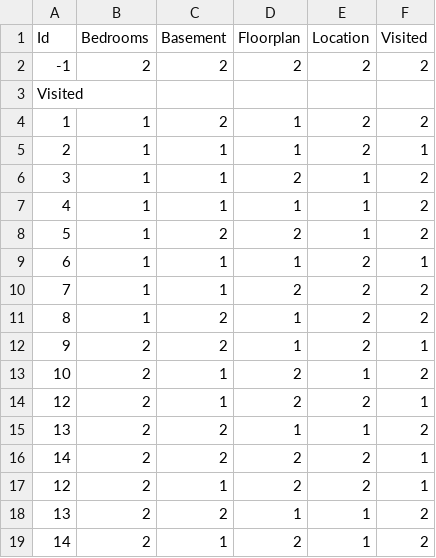
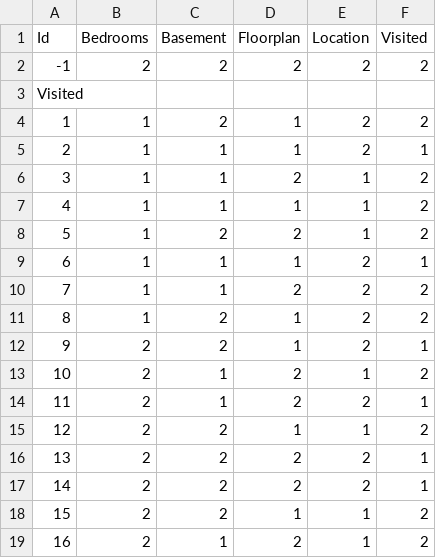
Before and after one commit to Ryuho/CSC466, a CSV file: lab3/data/custom.csv, drawn as a sheet.

```diff
--- a/lab3/data/custom.csv
+++ b/lab3/data/custom.csv
@@ -13,7 +13,7 @@ Visited
 10,2,1,2,1,2
-12,2,1,2,2,1
-13,2,2,1,1,2
+11,2,1,2,2,1
+12,2,2,1,1,2
+13,2,2,2,2,1
 14,2,2,2,2,1
-12,2,1,2,2,1
-13,2,2,1,1,2
-14,2,1,2,1,2
+15,2,2,1,1,2
+16,2,1,2,1,2
```
Also changed, not shown: 3 other files.
